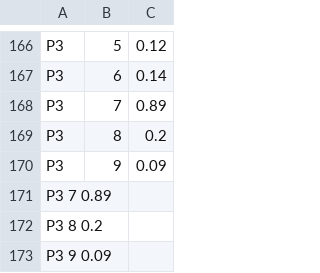
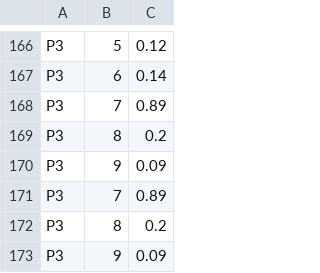
Before and after one commit to 2472545/Project-5---The-Python-Pioneers, a CSV file: Programming project folder/ECG_sample.csv, drawn as a sheet; only a part is shown, gaps mark what is left out.

Commit message:
Update ECG_sample.csv

```diff
--- a/Programming project folder/ECG_sample.csv
+++ b/Programming project folder/ECG_sample.csv
@@ -170,4 +170,4 @@ P3,8,0.2
 P3,9,0.09
-P3	7	0.89
-P3	8	0.2
-P3	9	0.09
+P3,7,0.89
+P3,8,0.2
+P3,9,0.09
```
